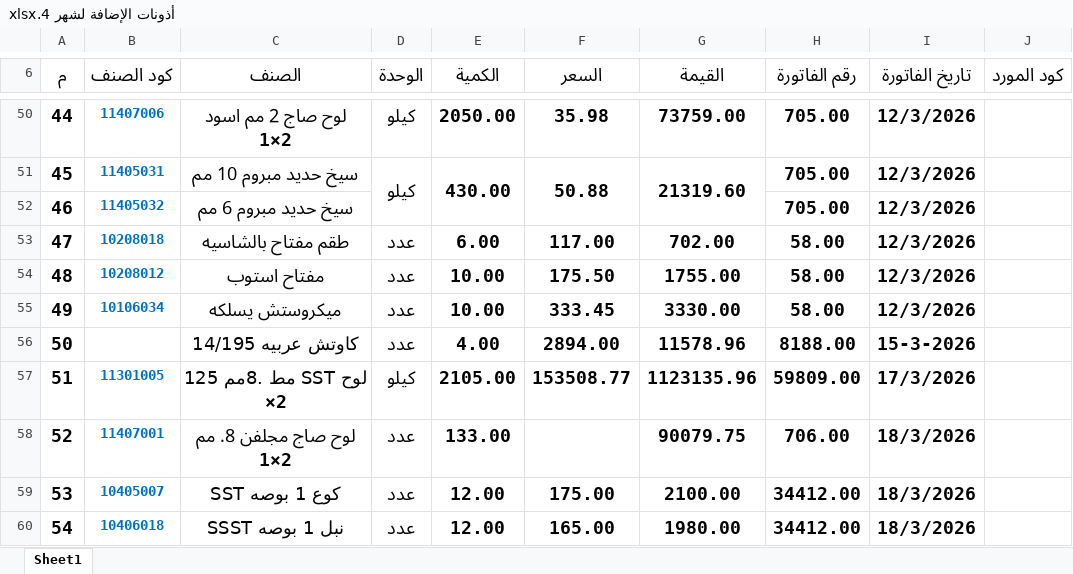
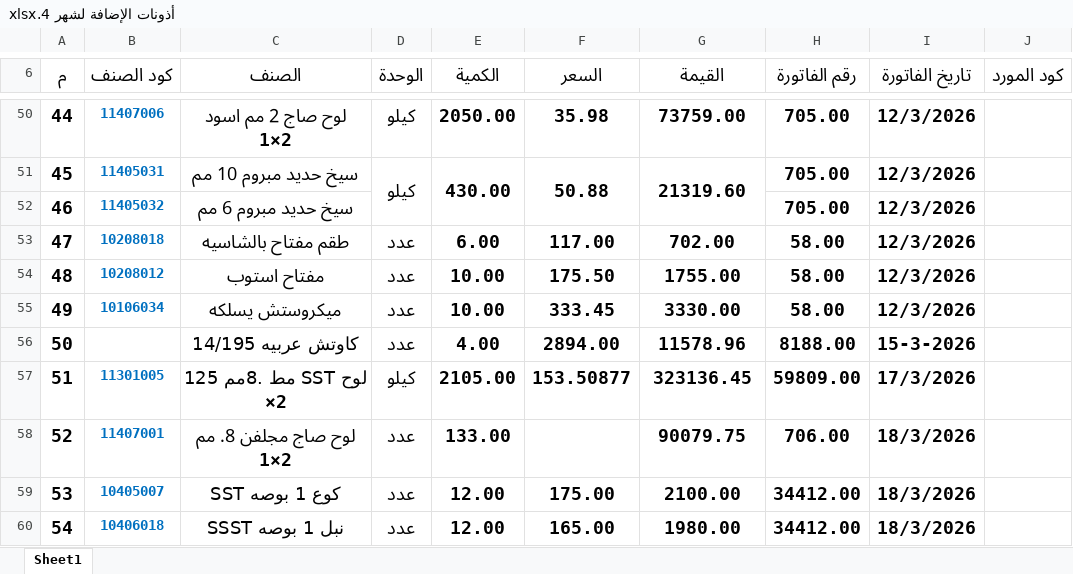
Before and after one commit to moggroupdev/erp-server, an Excel workbook: data/transactions/أذونات الإضافة لشهر 4.xlsx, sheet Sheet1, drawn as a sheet; only a part is shown, gaps mark what is left out; values as stored, in another font and other column widths than the file's, no borders; the diff names each change by its address in the sheet, - before the commit and + after, or states it on an @@ line.

Commit message:
Update Excel transaction file with new data

```diff
--- a/data/transactions/أذونات الإضافة لشهر 4.xlsx (sheet Sheet1)
+++ b/data/transactions/أذونات الإضافة لشهر 4.xlsx (sheet Sheet1)
-F57 (السعر): 153508.77
+F57 (السعر): 153.50877
-G57 (القيمة): 1123135.96
+G57 (القيمة): 323136.45
```
